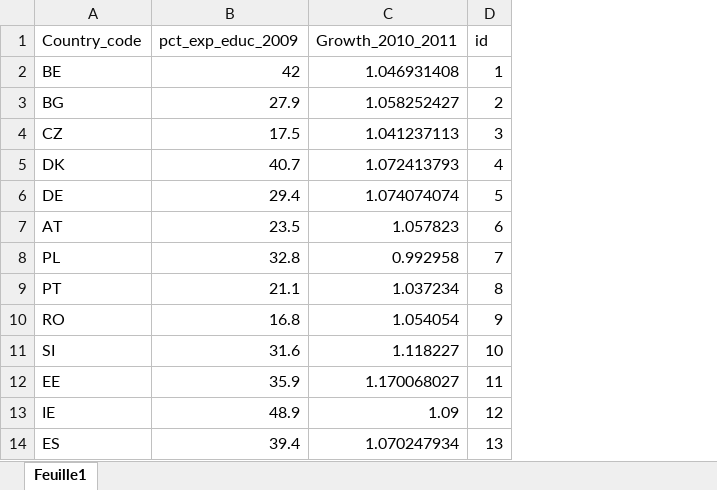
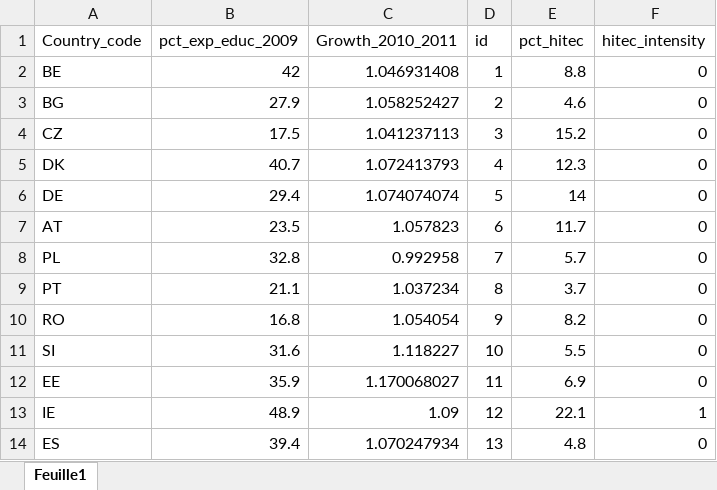
Before and after one commit to vincentrobitaille/Econometrie-spatiale, an Excel workbook: data/econ_UE.xlsx, sheet Feuille1, drawn as a sheet; only a part is shown; values as stored, in another font and other column widths than the file's, no borders; the diff names each change by its address in the sheet, - before the commit and + after, or states it on an @@ line.

```diff
--- a/data/econ_UE.xlsx (sheet Feuille1)
+++ b/data/econ_UE.xlsx (sheet Feuille1)
+column E (pct_hitec), rows 2-14: 8.8 | 4.6 | 15.2 | 12.3 | 14 | 11.7 | 5.7 | 3.7 | 8.2 | 5.5 | 6.9 | 22.1 | 4.8
+column F (hitec_intensity), rows 2-14: 0 | 0 | 0 | 0 | 0 | 0 | 0 | 0 | 0 | 0 | 0 | 1 | 0
```
Also changed, not shown: 2 other files.
